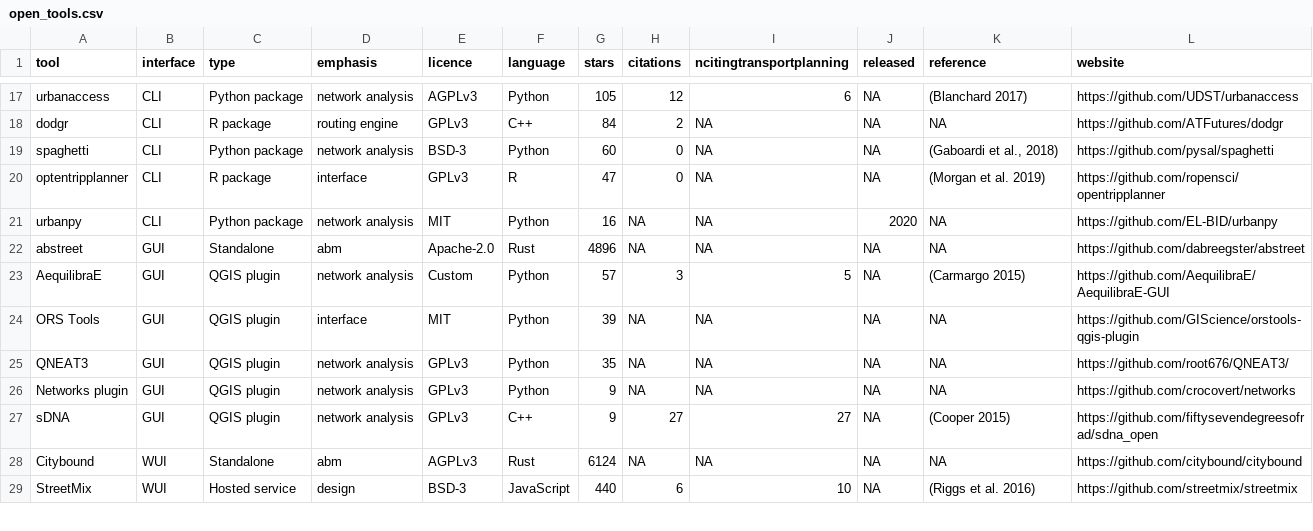
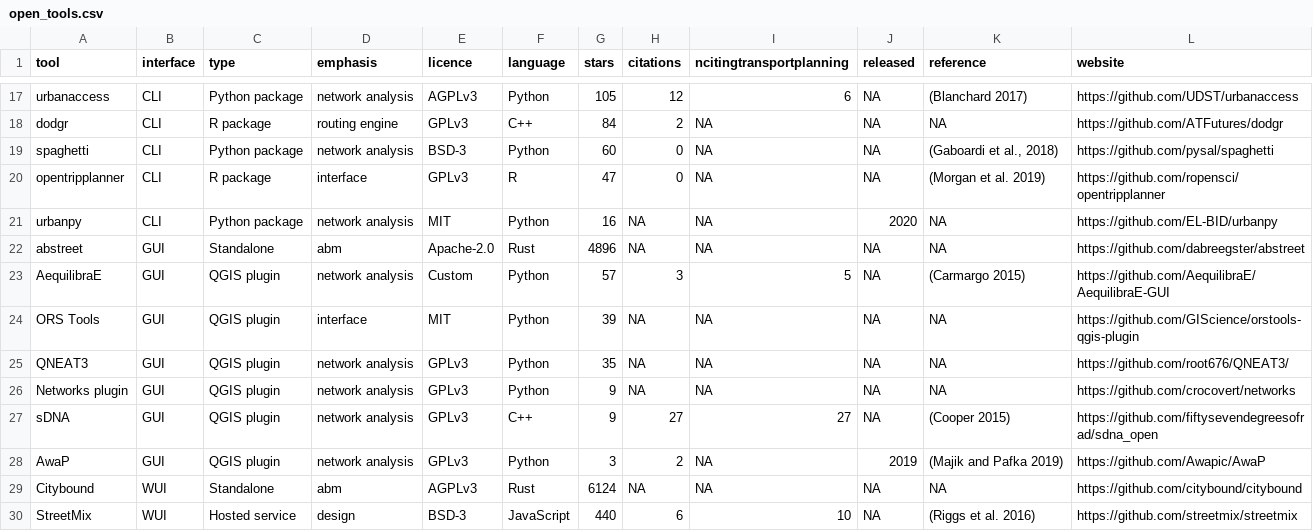
Before and after one commit to Robinlovelace/open-gat, a CSV file: open_tools.csv, drawn as a sheet; only a part is shown, gaps mark what is left out.

```diff
--- a/open_tools.csv
+++ b/open_tools.csv
@@ -19,3 +19,3 @@ dodgr,CLI,R package,routing engine,GPLv3,C++,84,2,NA,NA,NA,https://github.com/AT
 spaghetti,CLI,Python package,network analysis,BSD-3,Python,60,0,NA,NA,"(Gaboardi et al., 2018)",https://github.com/pysal/spaghetti
-optentripplanner,CLI,R package,interface,GPLv3,R,47,0,NA,NA,(Morgan et al. 2019),https://github.com/ropensci/opentripplanner
+opentripplanner,CLI,R package,interface,GPLv3,R,47,0,NA,NA,(Morgan et al. 2019),https://github.com/ropensci/opentripplanner
 urbanpy,CLI,Python package,network analysis,MIT,Python,16,NA,NA,2020,NA,https://github.com/EL-BID/urbanpy
@@ -27,2 +27,3 @@ Networks plugin,GUI,QGIS plugin,network analysis,GPLv3,Python,9,NA,NA,NA,NA,http
 sDNA,GUI,QGIS plugin,network analysis,GPLv3,C++,9,27,27,NA,(Cooper 2015),https://github.com/fiftysevendegreesofrad/sdna_open
+AwaP,GUI,QGIS plugin,network analysis,GPLv3,Python,3,2,NA,2019,(Majik and Pafka 2019),https://github.com/Awapic/AwaP
 Citybound,WUI,Standalone,abm,AGPLv3,Rust,6124,NA,NA,NA,NA,https://github.com/citybound/citybound
```
Also changed, not shown: 3 other files.
